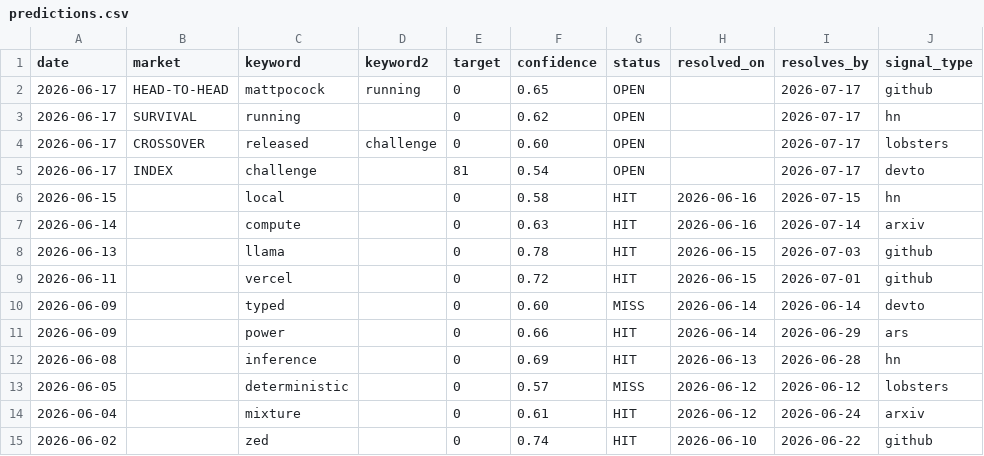
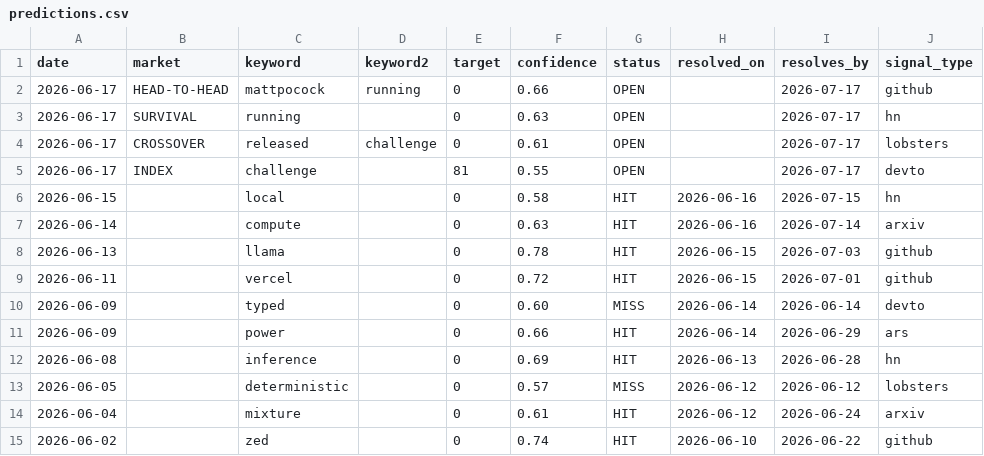
Before and after one commit to Mattbusel/tech-oracle, a CSV file: docs/dataset/predictions.csv, drawn as a sheet; only a part is shown; the diff names each change by its address in the sheet, - before the commit and + after, or states it on an @@ line.

```diff
--- a/docs/dataset/predictions.csv
+++ b/docs/dataset/predictions.csv
-F2 (confidence): 0.65
+F2 (confidence): 0.66
-F3 (confidence): 0.62
+F3 (confidence): 0.63
-F4 (confidence): 0.60
+F4 (confidence): 0.61
-F5 (confidence): 0.54
+F5 (confidence): 0.55
```
Also changed, not shown: docs/dataset/diffusion.csv, 38 other files.
